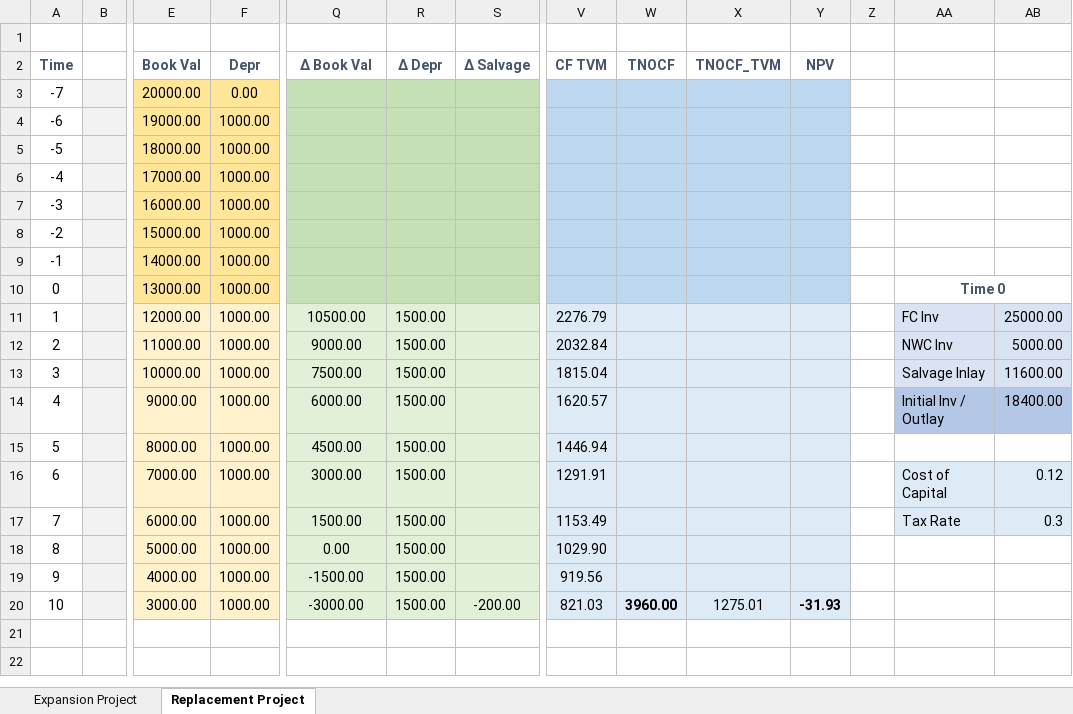
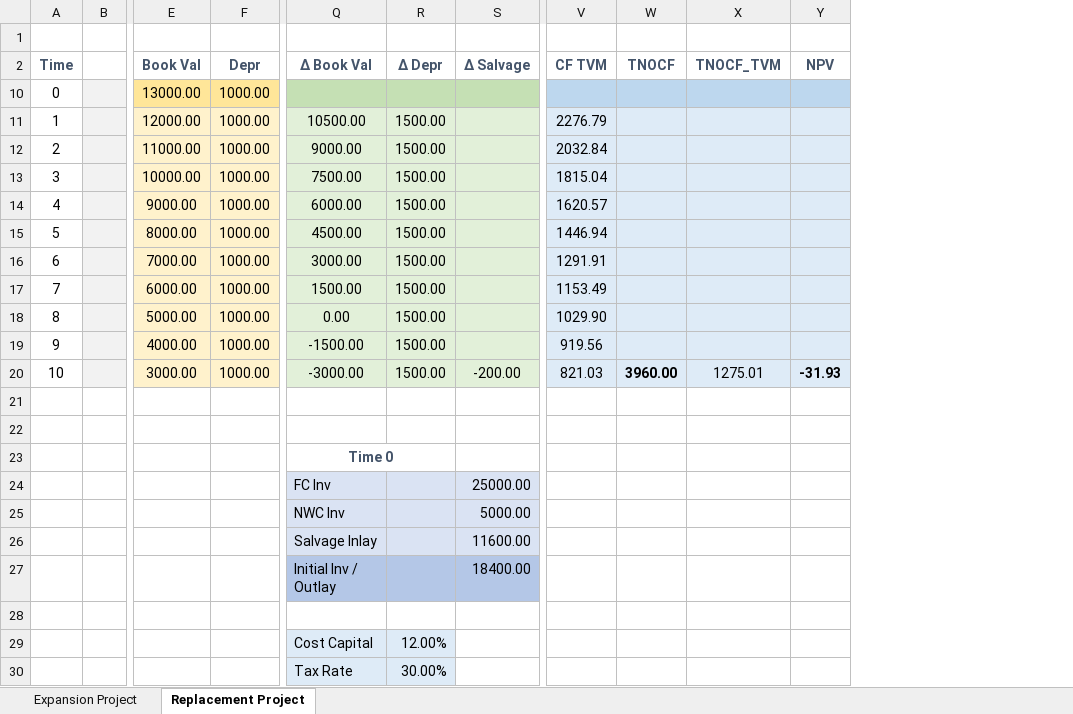
Before and after one commit to Infinite-Actuary/CA_VEE_Finance_Accounting, an Excel workbook: VEE_Finance_5.3_CF_Projections.xlsx, sheet Replacement Project, drawn as a sheet; only a part is shown, gaps mark what is left out; values as stored, in another font and other column widths than the file's, no borders; charts and pictures not drawn; removed rows and columns are numbered as before the commit, all else as after; rows hold the shown columns only; the diff names each change by its address in the sheet, - before the commit and + after, or states it on an @@ line.

Commit message:
Add files via upload

```diff
--- a/VEE_Finance_5.3_CF_Projections.xlsx (sheet Replacement Project)
+++ b/VEE_Finance_5.3_CF_Projections.xlsx (sheet Replacement Project)
-column Z, empty
-column AA, rows 10-17: Time 0 | FC Inv | NWC Inv | Salvage Inlay | Initial Inv / Outlay |  | Cost of Capital | Tax Rate
-column AB, rows 11-17: 25000.00 | 5000.00 | 11600.00 | 18400.00 |  | 0.12 | 0.3
@@ row 3 hidden: -7 |  | 20000.00 | 0.00 @@
@@ row 4 hidden: -6 |  | 19000.00 | 1000.00 @@
@@ row 5 hidden: -5 |  | 18000.00 | 1000.00 @@
@@ row 6 hidden: -4 |  | 17000.00 | 1000.00 @@
@@ row 7 hidden: -3 |  | 16000.00 | 1000.00 @@
@@ row 8 hidden: -2 |  | 15000.00 | 1000.00 @@
@@ row 9 hidden: -1 |  | 14000.00 | 1000.00 @@
+row 21: (empty)
+row 22: (empty)
+row 23:  |  |  |  | Time 0
+row 24:  |  |  |  | FC Inv |  | 25000.00
+row 25:  |  |  |  | NWC Inv |  | 5000.00
+row 26:  |  |  |  | Salvage Inlay |  | 11600.00
+row 27:  |  |  |  | Initial Inv / Outlay |  | 18400.00
+row 28: (empty)
+row 29:  |  |  |  | Cost Capital | 12.00%
+row 30:  |  |  |  | Tax Rate | 30.00%
```
Also changed, not shown: formulas that keep their value, charts or pictures.
